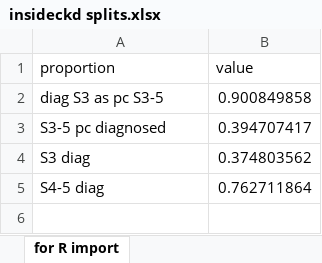
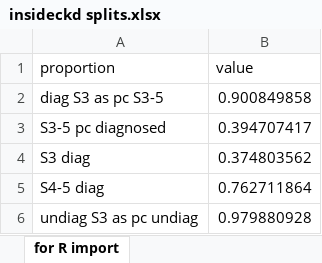
Before and after one commit to The-Strategy-Unit/renal-services, an Excel workbook: CKD - SD model/R/data/insideckd splits.xlsx, sheet for R import, drawn as a sheet; values as stored, in another font and other column widths than the file's, no borders; the diff names each change by its address in the sheet, - before the commit and + after, or states it on an @@ line.

```diff
--- a/CKD - SD model/R/data/insideckd splits.xlsx (sheet for R import)
+++ b/CKD - SD model/R/data/insideckd splits.xlsx (sheet for R import)
+row 6: undiag S3 as pc undiag | 0.979880928
```
Also changed, not shown: CKD - SD model/model files/for import/ckd counts for stella array.xlsx, CKD - SD model/model files/for import/import calibration params.xlsx, 7 other files.
